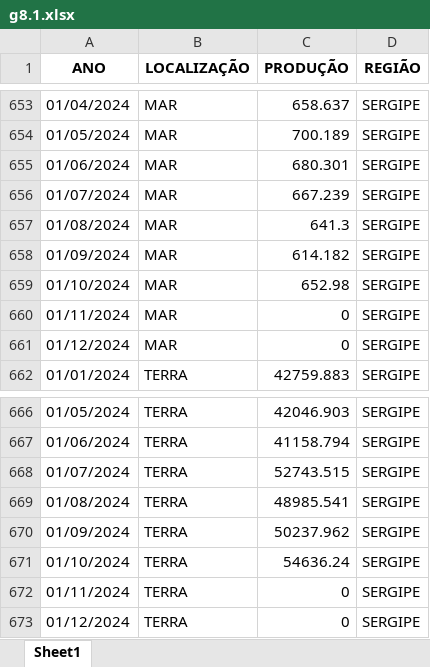
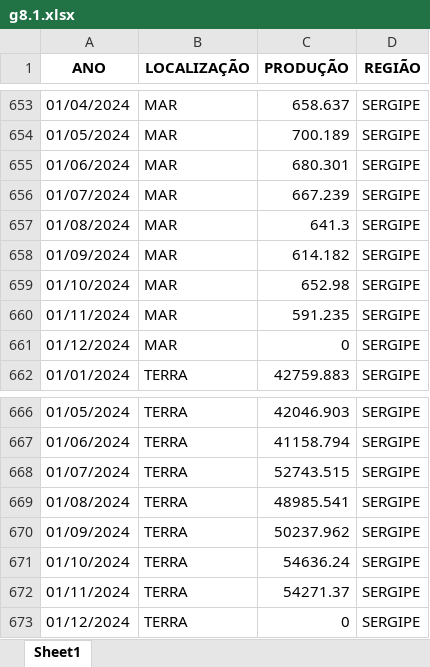
Before and after one commit to anuariosocieconomico/T25, an Excel workbook: Data/g8.1.xlsx, sheet Sheet1, drawn as a sheet; only a part is shown, gaps mark what is left out; values as stored, in another font and other column widths than the file's, no borders; the diff names each change by its address in the sheet, - before the commit and + after, or states it on an @@ line.

```diff
--- a/Data/g8.1.xlsx (sheet Sheet1)
+++ b/Data/g8.1.xlsx (sheet Sheet1)
-C660 (PRODUÇÃO): 0
+C660 (PRODUÇÃO): 591.235
-C672 (PRODUÇÃO): 0
+C672 (PRODUÇÃO): 54271.37
```
Also changed, not shown: Data/g13.6.xlsx, Data/g18.4.xlsx, 24 other files.
